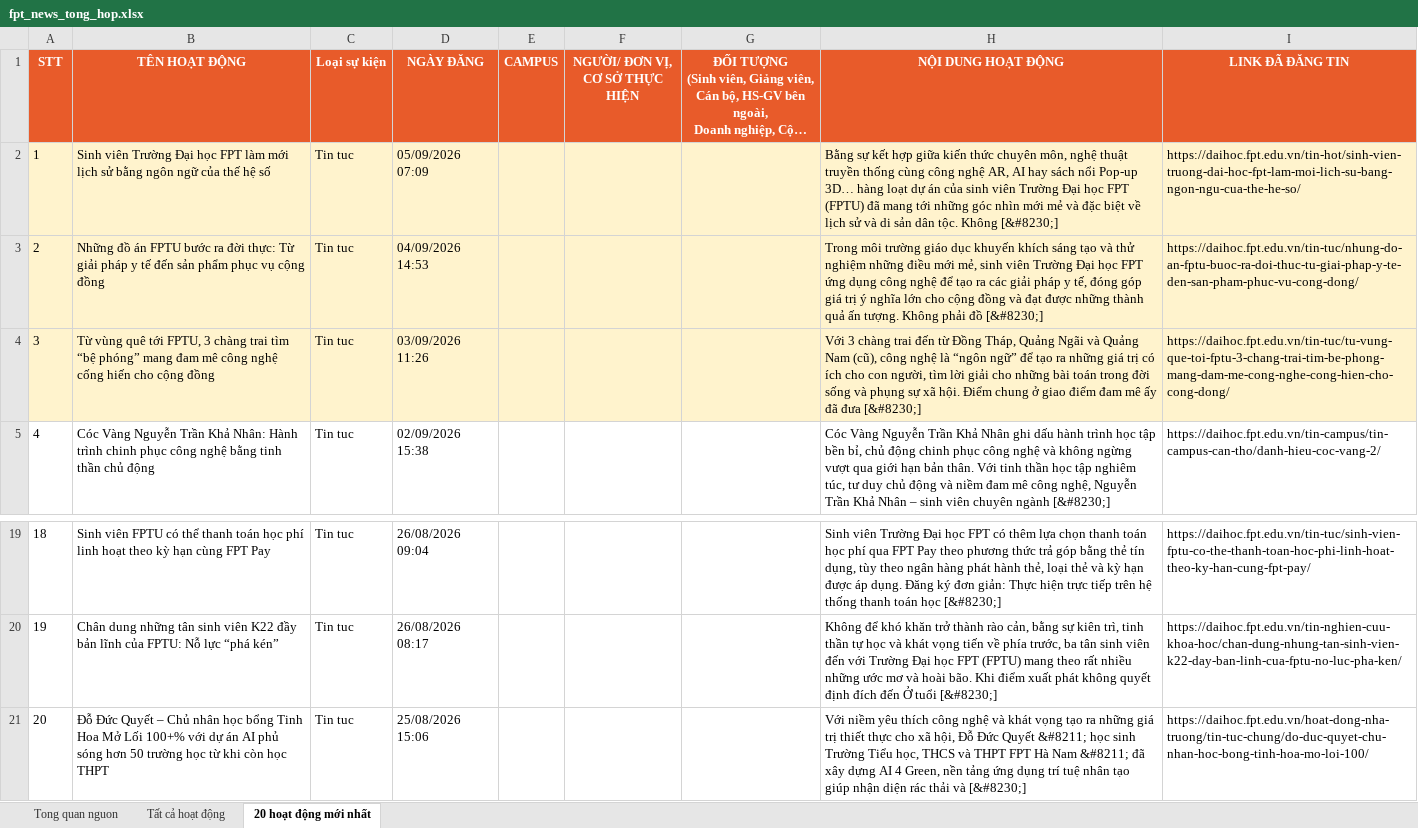
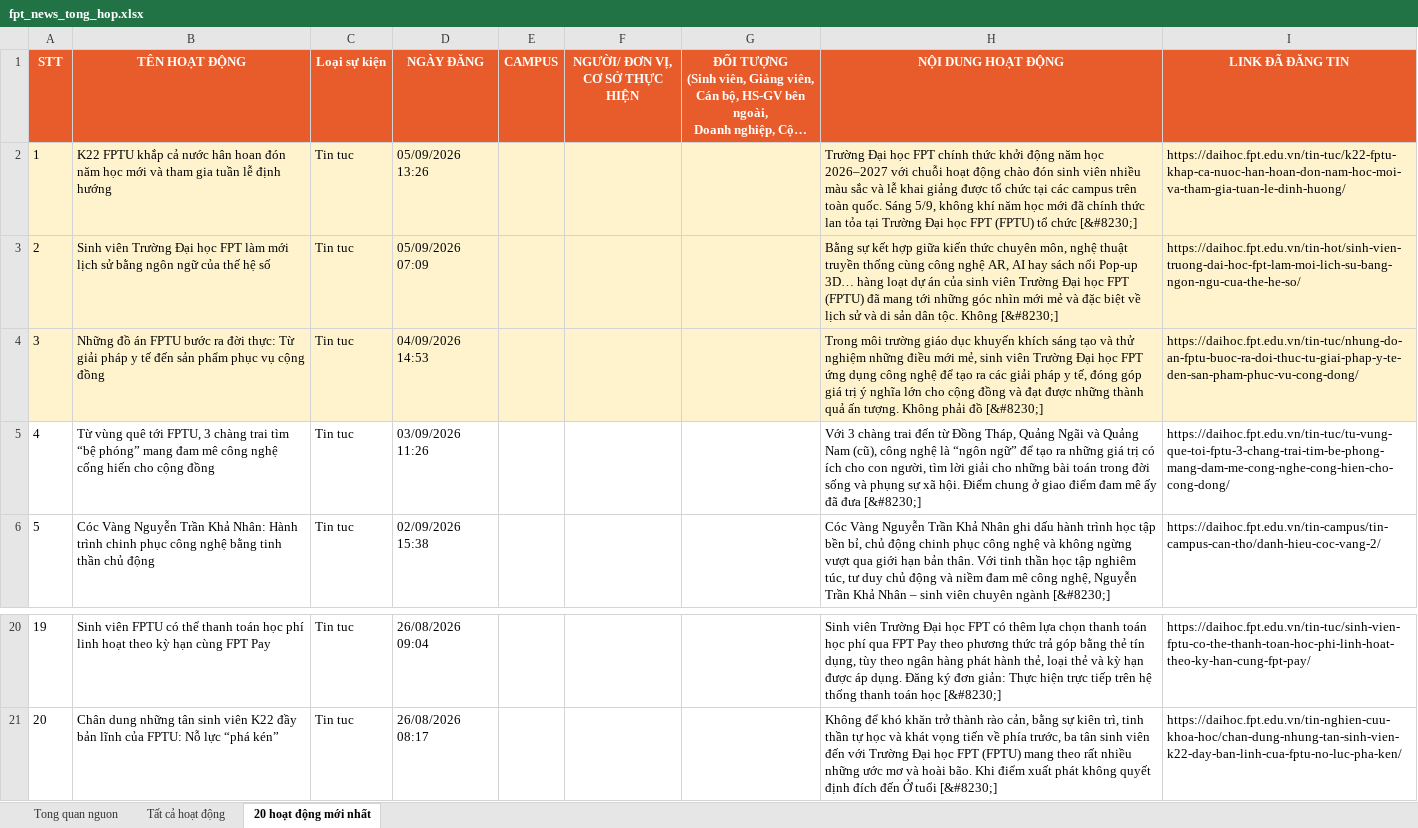
Before and after one commit to tienanh220102-boop/FacebookThing, an Excel workbook: Trang web FPT/fpt_news_tong_hop.xlsx, sheet 20 hoạt động mới nhất, drawn as a sheet; only a part is shown, gaps mark what is left out; long unchanged cells end in …; values as stored, in another font and other column widths than the file's, no borders; removed rows and columns are numbered as before the commit, all else as after; the diff names each change by its address in the sheet, - before the commit and + after, or states it on an @@ line.

```diff
--- a/Trang web FPT/fpt_news_tong_hop.xlsx (sheet 20 hoạt động mới nhất)
+++ b/Trang web FPT/fpt_news_tong_hop.xlsx (sheet 20 hoạt động mới nhất)
+row 2: 1 | K22 FPTU khắp cả nước hân hoan đón năm học mới và tham gia tuần lễ định hướng | Tin tuc | 05/09/2026 13:26 |  |  |  | Trường Đại học FPT chính thức khởi động năm học 2026–2027 với chuỗi hoạt động chào đón sinh viên nhiều màu sắc và lễ khai giảng được tổ chức tại các campus trên toàn quốc. Sáng 5/9, không khí năm học mới đã chính thức lan tỏa tại Trường Đại học FPT (FPTU) tổ chức [&#8230;] | https://daihoc.fpt.edu.vn/tin-tuc/k22-fptu-khap-ca-nuoc-han-hoan-don-nam-hoc-moi-va-tham-gia-tuan-le-dinh-huong/
@@ column A (STT) renumbered between rows 3 and 21 @@
-A5:I5 fill: #FFF3CD
+A5:I5 fill: none
-row 21: 20 | Đỗ Đức Quyết – Chủ nhân học bổng Tinh Hoa Mở Lối 100+% với dự án AI phủ sóng hơn 50 trường học từ khi còn học THPT | Tin tuc | 25/08/2026 15:06 |  |  |  | Với niềm yêu thích công nghệ và khát vọng tạo ra những giá trị thiết thực cho xã hội, Đỗ Đức Quyết &#8211; học sinh Trường Tiểu học, THCS và THPT FPT Hà Nam &#8211; đã xây dựng AI 4 Green, nền tảng ứng dụng trí tuệ nhân tạo giúp nhận diện rác thải và [&#8230;] | https://daihoc.fpt.edu.vn/hoat-dong-nha-truong/tin-tuc-chung/do-duc-quyet-chu-nhan-hoc-bong-tinh-hoa-mo-loi-100/
```
Also changed, not shown: sheet Tất cả hoạt động, sheet Tong quan nguon, 3 other files.
